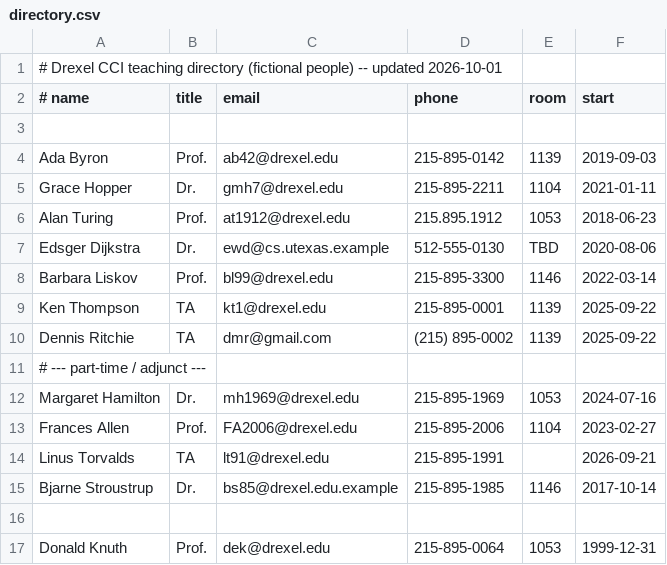
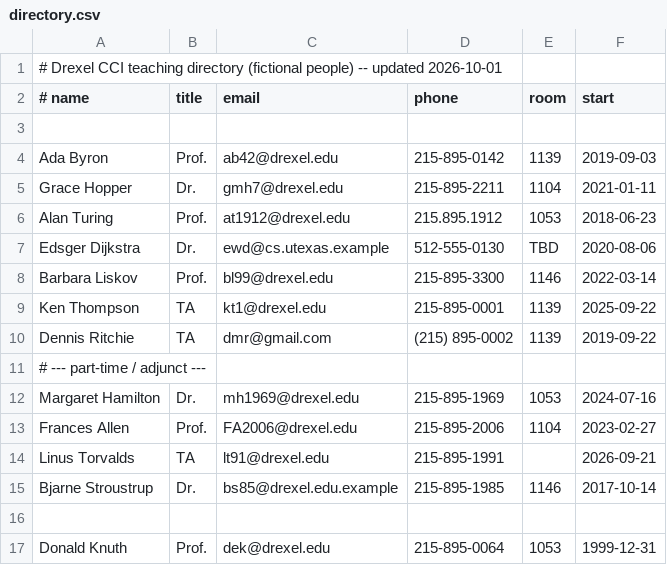
Before and after one commit to Drexel-CoEC-Parkinson/CS-265, a CSV file: lab3/directory.csv, drawn as a sheet.

Commit message:
Change Dennis Ritchie's hire date to 2019-09-22
Updated the hire date for Dennis Ritchie.

```diff
--- a/lab3/directory.csv
+++ b/lab3/directory.csv
@@ -9,3 +9,3 @@ Barbara Liskov,Prof.,bl99@drexel.edu,215-895-3300,1146,2022-03-14
 Ken Thompson,TA,kt1@drexel.edu,215-895-0001,1139,2025-09-22
-Dennis Ritchie,TA,dmr@gmail.com,(215) 895-0002,1139,2025-09-22
+Dennis Ritchie,TA,dmr@gmail.com,(215) 895-0002,1139,2019-09-22
 # --- part-time / adjunct ---
```
